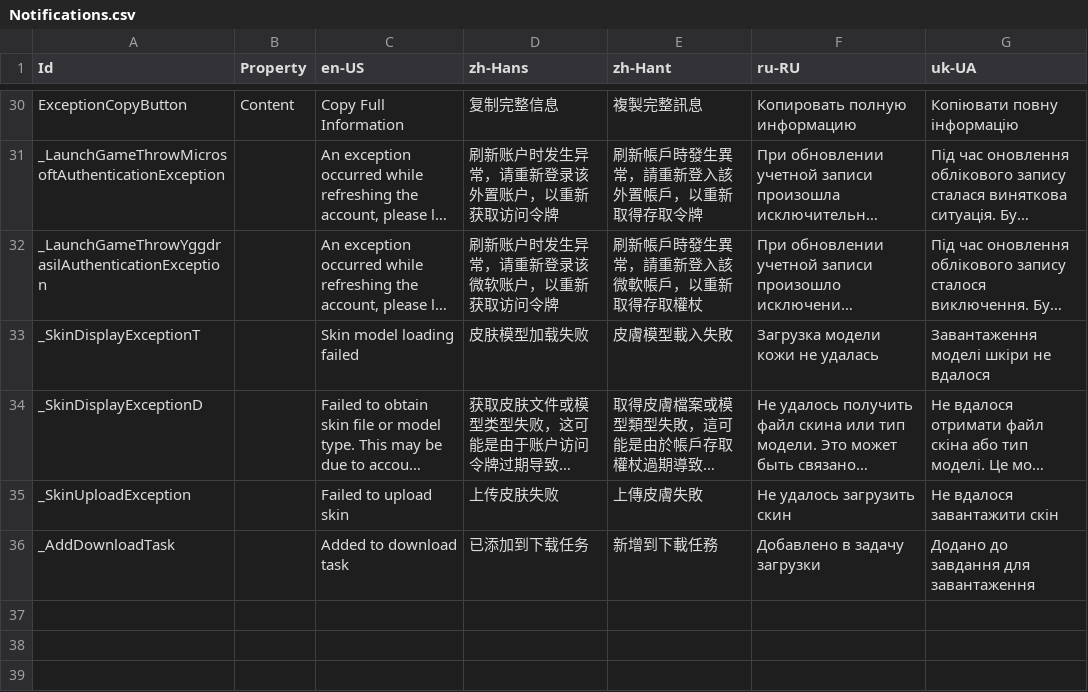
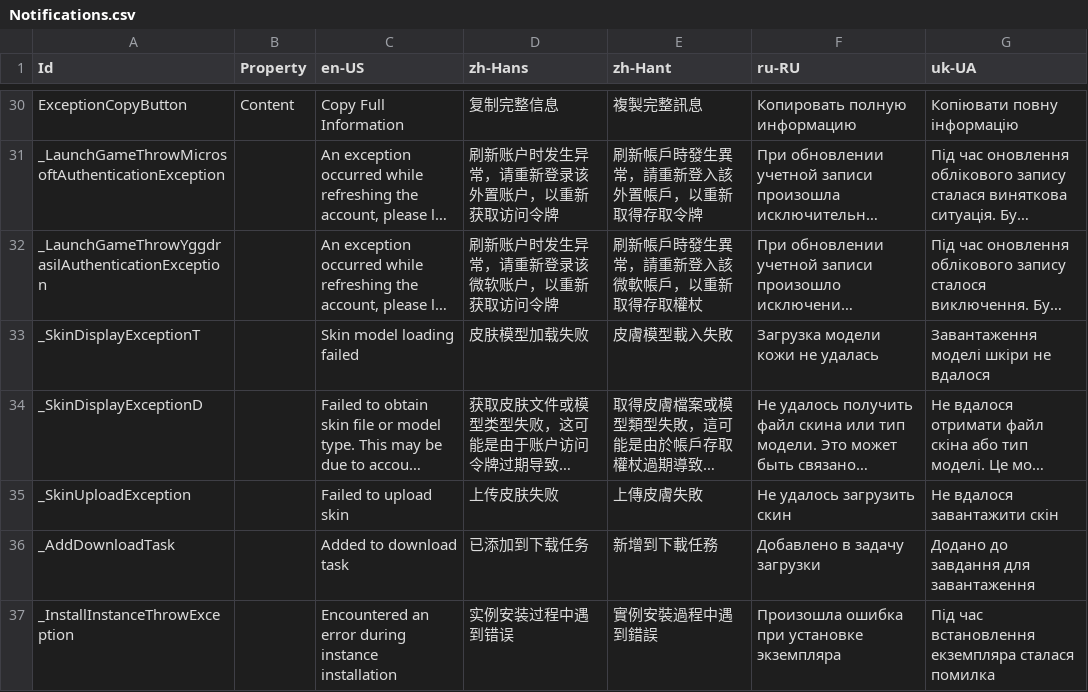
Before and after one commit to Xcube-Studio/FluentLauncher.Localization, a CSV file: Views/Notifications.csv, drawn as a sheet; only a part is shown, gaps mark what is left out; long unchanged cells end in ….

Commit message:
Add Translations 2025/1/21

```diff
--- a/Views/Notifications.csv
+++ b/Views/Notifications.csv
@@ -36 +36,2 @@ _SkinUploadException,,Failed to upload skin,上传皮肤失败,上傳皮膚失
 _AddDownloadTask,,Added to download task,已添加到下载任务,新增到下載任務,Добавлено в задачу загрузки,Додано до завдання для завантаження
+_InstallInstanceThrowException,,Encountered an error during instance installation,实例安装过程中遇到错误,實例安裝過程中遇到錯誤,Произошла ошибка при установке экземпляра,Під час встановлення екземпляра сталася помилка
```
